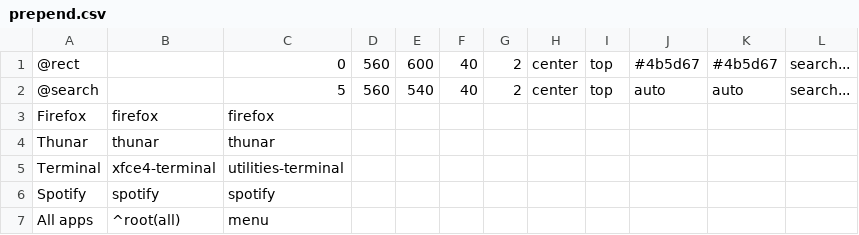
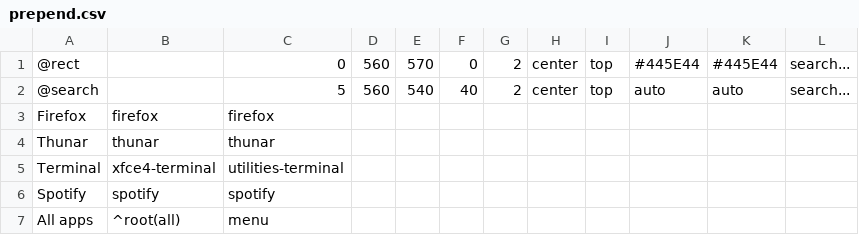
Before and after one commit to knuxify/dotfiles, a CSV file: .config/jgmenu/prepend.csv, drawn as a sheet.

```diff
--- a/.config/jgmenu/prepend.csv
+++ b/.config/jgmenu/prepend.csv
@@ -1,2 +1,2 @@
-@rect,,0,560,600,40,2,center,top,#4b5d67,#4b5d67,search...
+@rect,,0,560,570,0,2,center,top,#445E44,#445E44,search...
 @search,,5,560,540,40,2,center,top,auto,auto,search...
```
Also changed, not shown: .config/jgmenu/append.csv, 17 other files.
